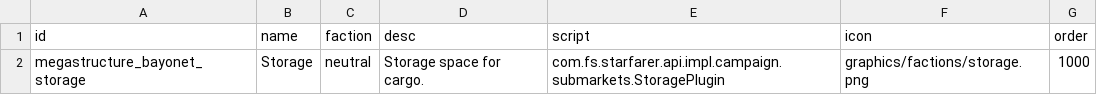
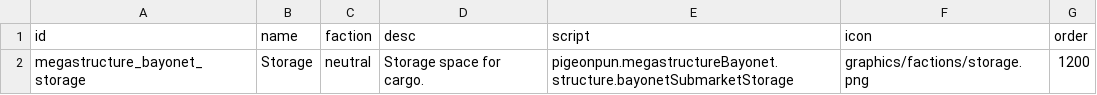
Before and after one commit to CosmicFishi/Megastructure-Bayonet, a CSV file: data/campaign/submarkets.csv, drawn as a sheet.

```diff
--- a/data/campaign/submarkets.csv
+++ b/data/campaign/submarkets.csv
@@ -1,2 +1,2 @@
 id,name,faction,desc,script,icon,order
-megastructure_bayonet_storage,Storage,neutral,Storage space for cargo.,com.fs.starfarer.api.impl.campaign.submarkets.StoragePlugin,graphics/factions/storage.png,1000
+megastructure_bayonet_storage,Storage,neutral,Storage space for cargo.,pigeonpun.megastructureBayonet.structure.bayonetSubmarketStorage,graphics/factions/storage.png,1200
```
Also changed, not shown: data/campaign/abilities.csv, 7 other files.
